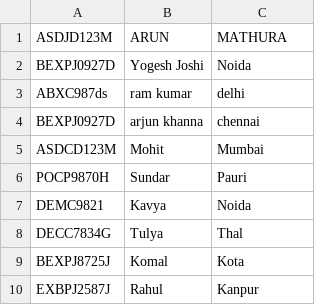
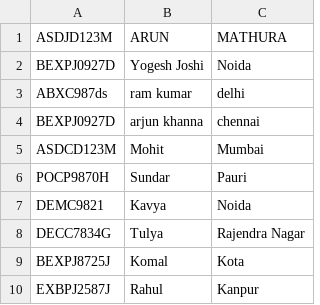
Before and after one commit to yogz-joshi/HashTable-Python, a CSV file: Sample_data_PAN.csv, drawn as a sheet.

```diff
--- a/Sample_data_PAN.csv
+++ b/Sample_data_PAN.csv
@@ -7,3 +7,3 @@ POCP9870H,Sundar,Pauri
 DEMC9821,Kavya,Noida
-DECC7834G,Tulya,Thal
+DECC7834G,Tulya,Rajendra Nagar
 BEXPJ8725J,Komal,Kota
```
Also changed, not shown: 1 other file.
